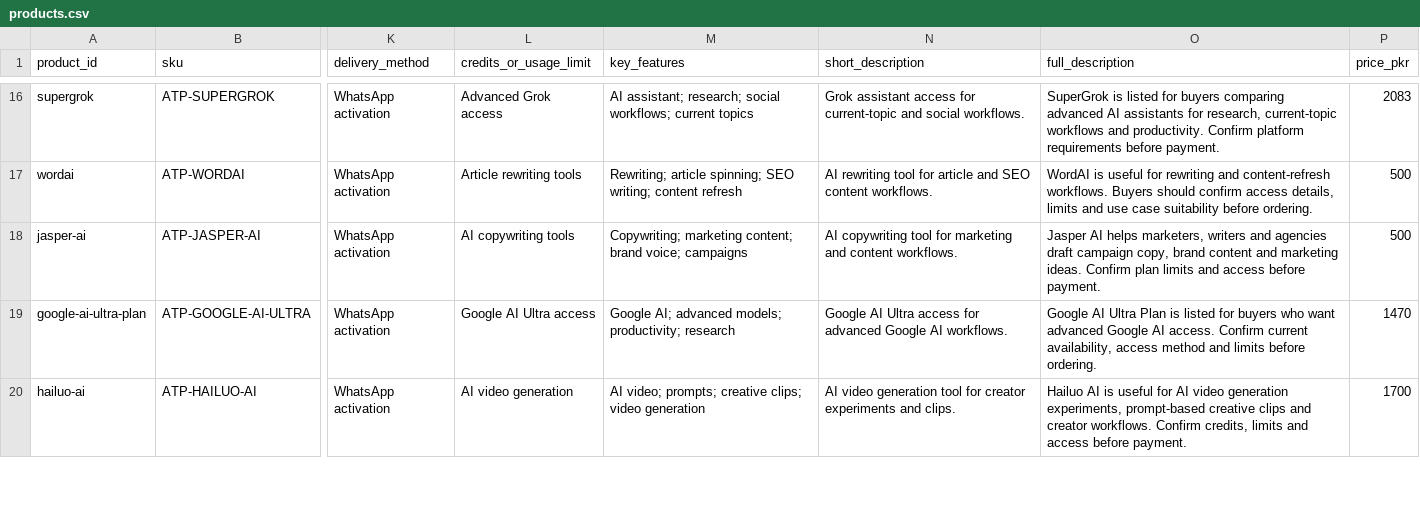
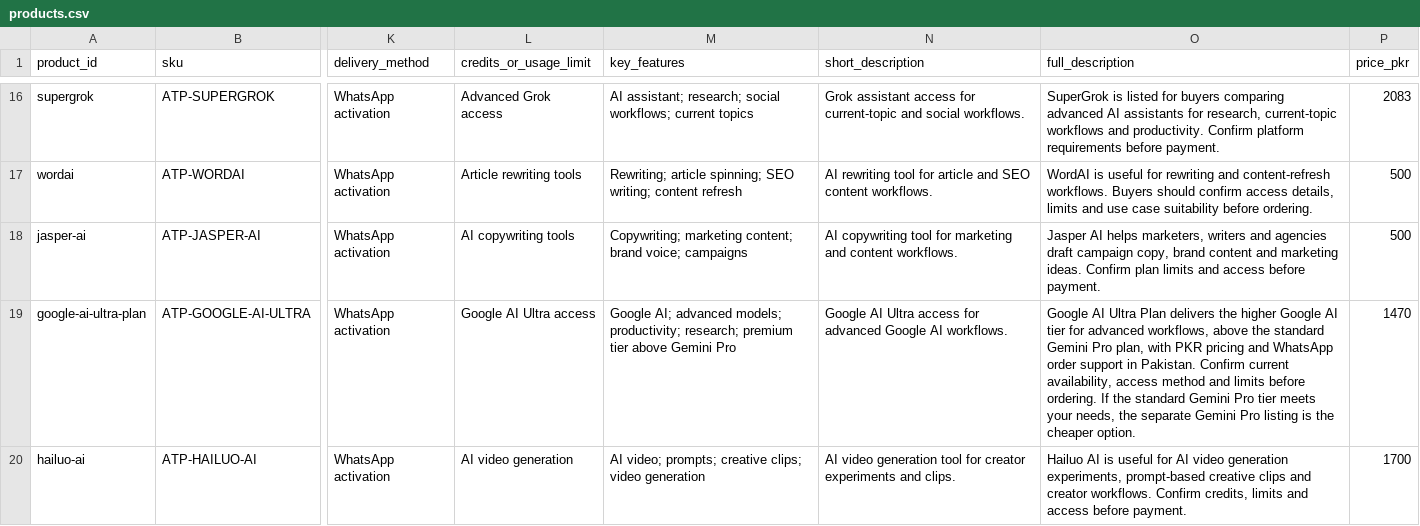
Before and after one commit to omiijutt120/ai-tools-pak, a CSV file: data/products.csv, drawn as a sheet; only a part is shown, gaps mark what is left out; the diff covers the shown part only; the diff names each change by its address in the sheet, - before the commit and + after, or states it on an @@ line.

Commit message:
SEO build: 4 category pillar guides + 23 gap articles, flagged-issue fixes, mindmap-driven wiring
- New pillar guides: AI Writing, SEO/Marketing, App Builders/Dev, Entertainment
- 23 comparison/price/how-to articles from mindmap gap analysis
- Affiliate program page
- products.csv: disambiguation for Gemini Pro vs Google AI Ultra; label Storyblocks as stock media (not AI); label Netflix/Prime Video as streaming (not AI)
- sitemap.xml + llms.txt + llms-full.txt regenerated with new pages
- blog index + homepage guide grids link the new pillar pages
- New scripts/generate-gap-article.js for repeatable article generation

```diff
--- a/data/products.csv
+++ b/data/products.csv
-M19 (key_features): …models; productivity; research
+M19 (key_features): …models; productivity; research; premium tier above Gemini Pro
-O19 (full_description): …Ultra Plan is listed for buyers who want advanced Google AI access. Confirm current availability, access method and limits before ordering.
+O19 (full_description): …Ultra Plan delivers the higher Google AI tier for advanced workflows, above the standard Gemini Pro plan, with PKR pricing and WhatsApp order support in Pakistan. Confirm current availability, access method and limits before ordering. If the standard Gemini Pro tier meets your needs, the separate Gemini Pro listing is the cheaper option.
```
Also changed, not shown: 8 edited cells elsewhere in this file, 37 other files.
